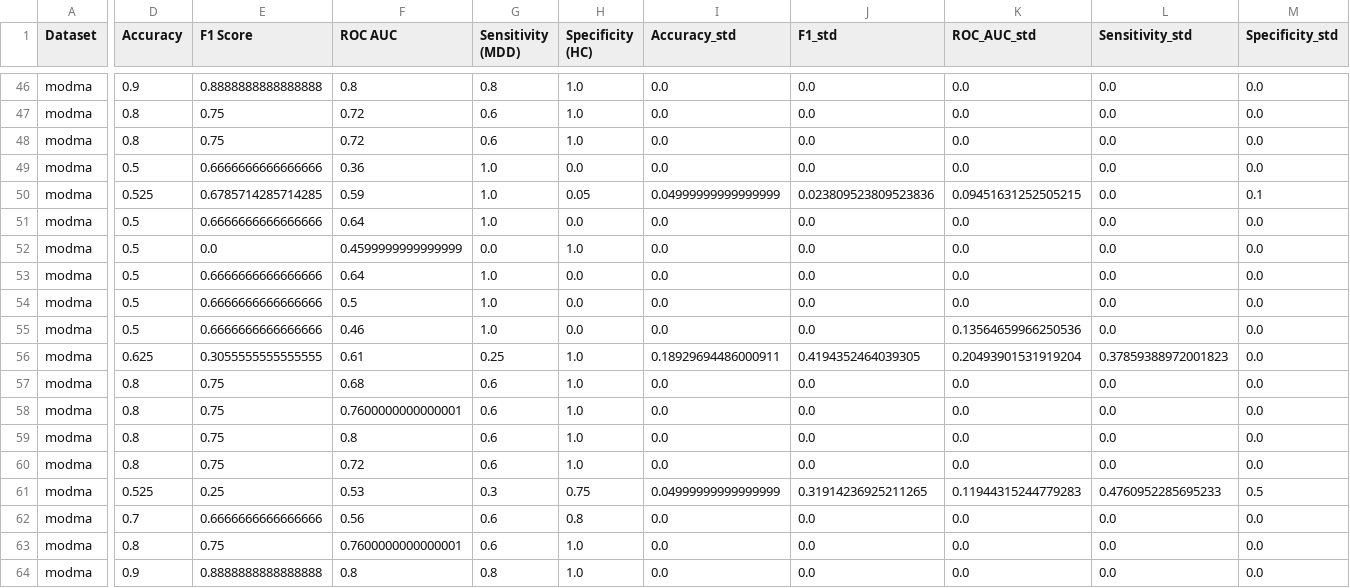
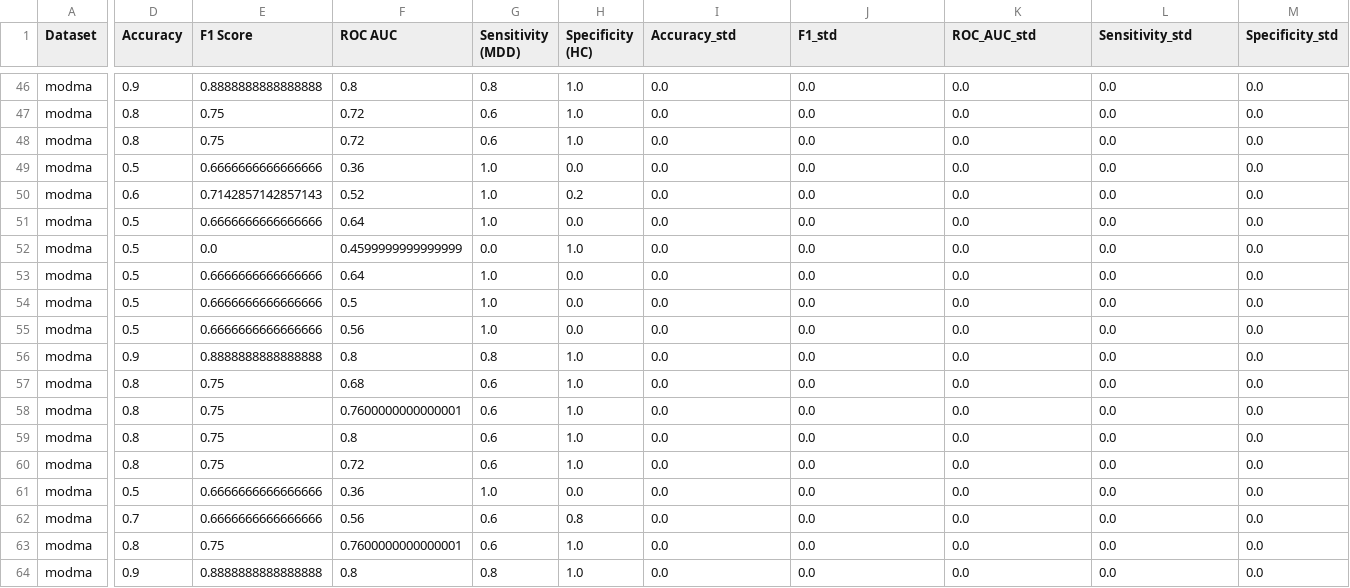
Before and after one commit to anishxa/Temporal_Pooling_Benchmark, a CSV file: output/temporal_pooling_all_results.csv, drawn as a sheet; only a part is shown, gaps mark what is left out; removed rows and columns are numbered as before the commit, all else as after; rows hold the shown columns only; the diff covers the shown part only; the diff names each change by its address in the sheet, - before the commit and + after, or states it on an @@ line.

```diff
--- a/output/temporal_pooling_all_results.csv
+++ b/output/temporal_pooling_all_results.csv
-D50 (Accuracy): 0.525
+D50 (Accuracy): 0.6
-E50 (F1 Score): 0.6785714285714285
+E50 (F1 Score): 0.7142857142857143
-F50 (ROC AUC): 0.59
+F50 (ROC AUC): 0.52
-H50 (Specificity (HC)): 0.05
+H50 (Specificity (HC)): 0.2
-I50 (Accuracy_std): 0.04999999999999999
+I50 (Accuracy_std): 0.0
-J50 (F1_std): 0.023809523809523836
+J50 (F1_std): 0.0
-K50 (ROC_AUC_std): 0.09451631252505215
+K50 (ROC_AUC_std): 0.0
-M50 (Specificity_std): 0.1
+M50 (Specificity_std): 0.0
-F55 (ROC AUC): 0.46
+F55 (ROC AUC): 0.56
-K55 (ROC_AUC_std): 0.13564659966250536
+K55 (ROC_AUC_std): 0.0
-D56 (Accuracy): 0.625
+D56 (Accuracy): 0.9
-E56 (F1 Score): 0.3055555555555555
+E56 (F1 Score): 0.8888888888888888
-F56 (ROC AUC): 0.61
+F56 (ROC AUC): 0.8
-G56 (Sensitivity (MDD)): 0.25
+G56 (Sensitivity (MDD)): 0.8
-I56 (Accuracy_std): 0.18929694486000911
+I56 (Accuracy_std): 0.0
-J56 (F1_std): 0.4194352464039305
+J56 (F1_std): 0.0
-K56 (ROC_AUC_std): 0.20493901531919204
+K56 (ROC_AUC_std): 0.0
-L56 (Sensitivity_std): 0.37859388972001823
+L56 (Sensitivity_std): 0.0
-row 61: modma | 0.525 | 0.25 | 0.53 | 0.3 | 0.75 | 0.04999999999999999 | 0.31914236925211265 | 0.11944315244779283 | 0.4760952285695233 | 0.5
+row 61: modma | 0.5 | 0.6666666666666666 | 0.36 | 1.0 | 0.0 | 0.0 | 0.0 | 0.0 | 0.0 | 0.0
```
Also changed, not shown: 3 added rows, 3 removed rows and 8 edited cells elsewhere in this file, 1 other file.
